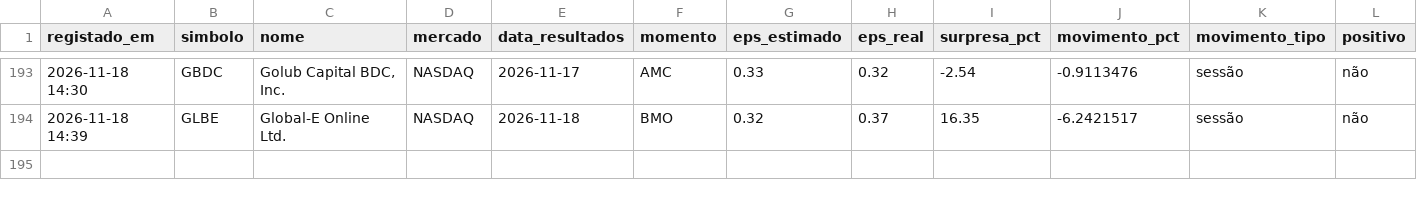
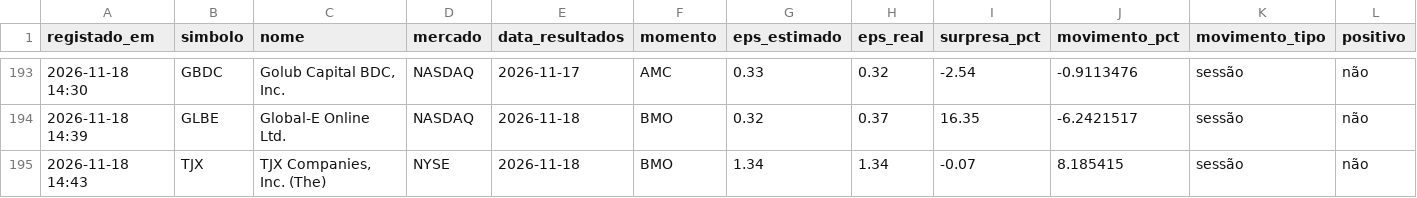
Before and after one commit to luispereira1999/bot-resultados, a CSV file: data/registo.csv, drawn as a sheet; only a part is shown, gaps mark what is left out; rows hold the shown columns only; the diff names each change by its address in the sheet, - before the commit and + after, or states it on an @@ line.

```diff
--- a/data/registo.csv
+++ b/data/registo.csv
+row 195: 2026-11-18 14:43 | TJX | TJX Companies, Inc. (The) | NYSE | 2026-11-18 | BMO | 1.34 | 1.34 | -0.07 | 8.185415 | sessão | não
```
Also changed, not shown: 1 other file.
